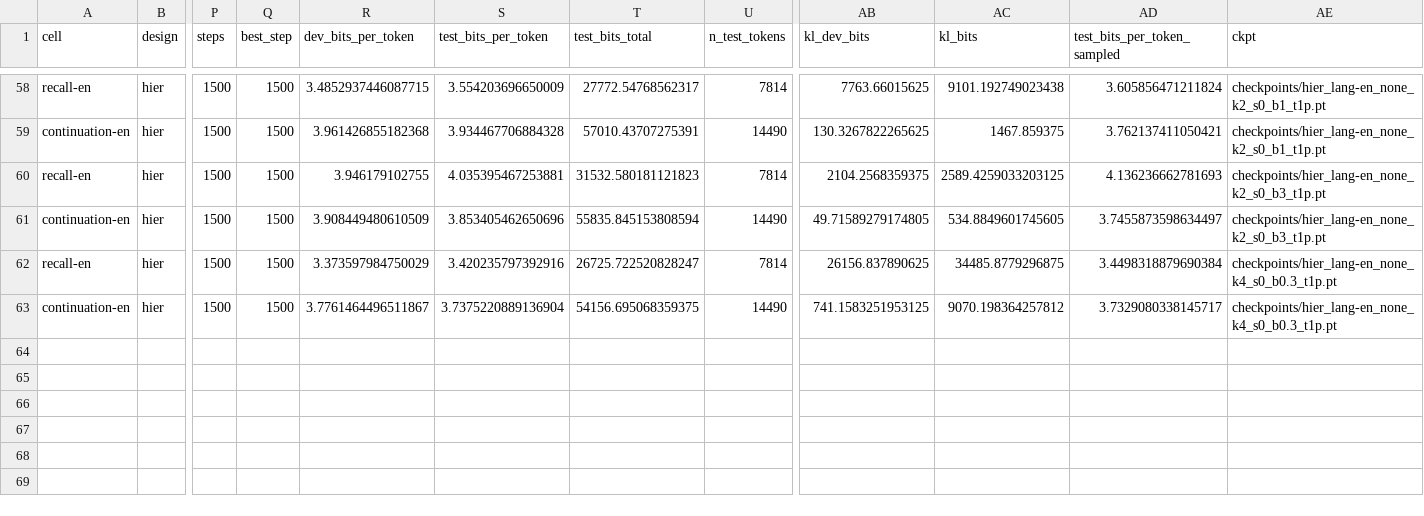
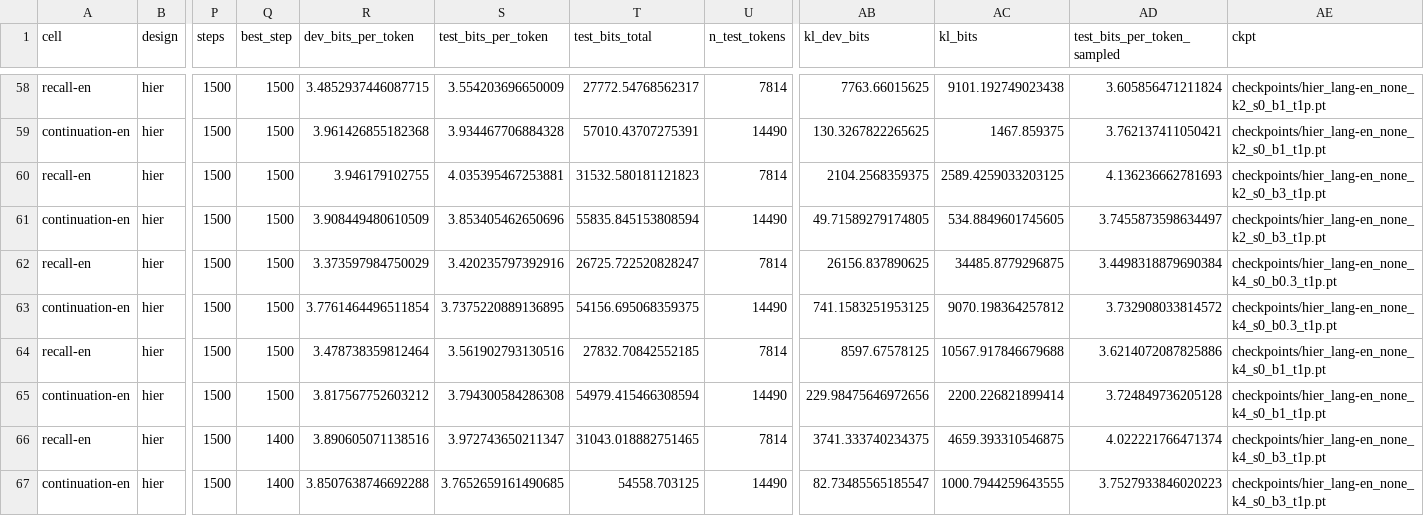
Before and after one commit to sirotenkogeorgii/prefix-programs, a CSV file: results_sync/hier_lang.csv, drawn as a sheet; only a part is shown, gaps mark what is left out; rows hold the shown columns only; the diff names each change by its address in the sheet, - before the commit and + after, or states it on an @@ line.

Commit message:
Sync results from Colab

```diff
--- a/results_sync/hier_lang.csv
+++ b/results_sync/hier_lang.csv
-R63 (dev_bits_per_token): 3.7761464496511867
+R63 (dev_bits_per_token): 3.7761464496511854
-S63 (test_bits_per_token): 3.7375220889136904
+S63 (test_bits_per_token): 3.7375220889136895
-AD63 (test_bits_per_token_sampled): 3.7329080338145717
+AD63 (test_bits_per_token_sampled): 3.732908033814572
+row 64: recall-en | hier | 1500 | 1500 | 3.478738359812464 | 3.561902793130516 | 27832.70842552185 | 7814 | 8597.67578125 | 10567.917846679688 | 3.6214072087825886 | checkpoints/hier_lang-en_none_k4_s0_b1_t1p.pt
+row 65: continuation-en | hier | 1500 | 1500 | 3.817567752603212 | 3.794300584286308 | 54979.415466308594 | 14490 | 229.98475646972656 | 2200.226821899414 | 3.724849736205128 | checkpoints/hier_lang-en_none_k4_s0_b1_t1p.pt
+row 66: recall-en | hier | 1500 | 1400 | 3.890605071138516 | 3.972743650211347 | 31043.018882751465 | 7814 | 3741.333740234375 | 4659.393310546875 | 4.022221766471374 | checkpoints/hier_lang-en_none_k4_s0_b3_t1p.pt
+row 67: continuation-en | hier | 1500 | 1400 | 3.8507638746692288 | 3.7652659161490685 | 54558.703125 | 14490 | 82.73485565185547 | 1000.7944259643555 | 3.7527933846020223 | checkpoints/hier_lang-en_none_k4_s0_b3_t1p.pt
```
Also changed, not shown: 8 other files.
